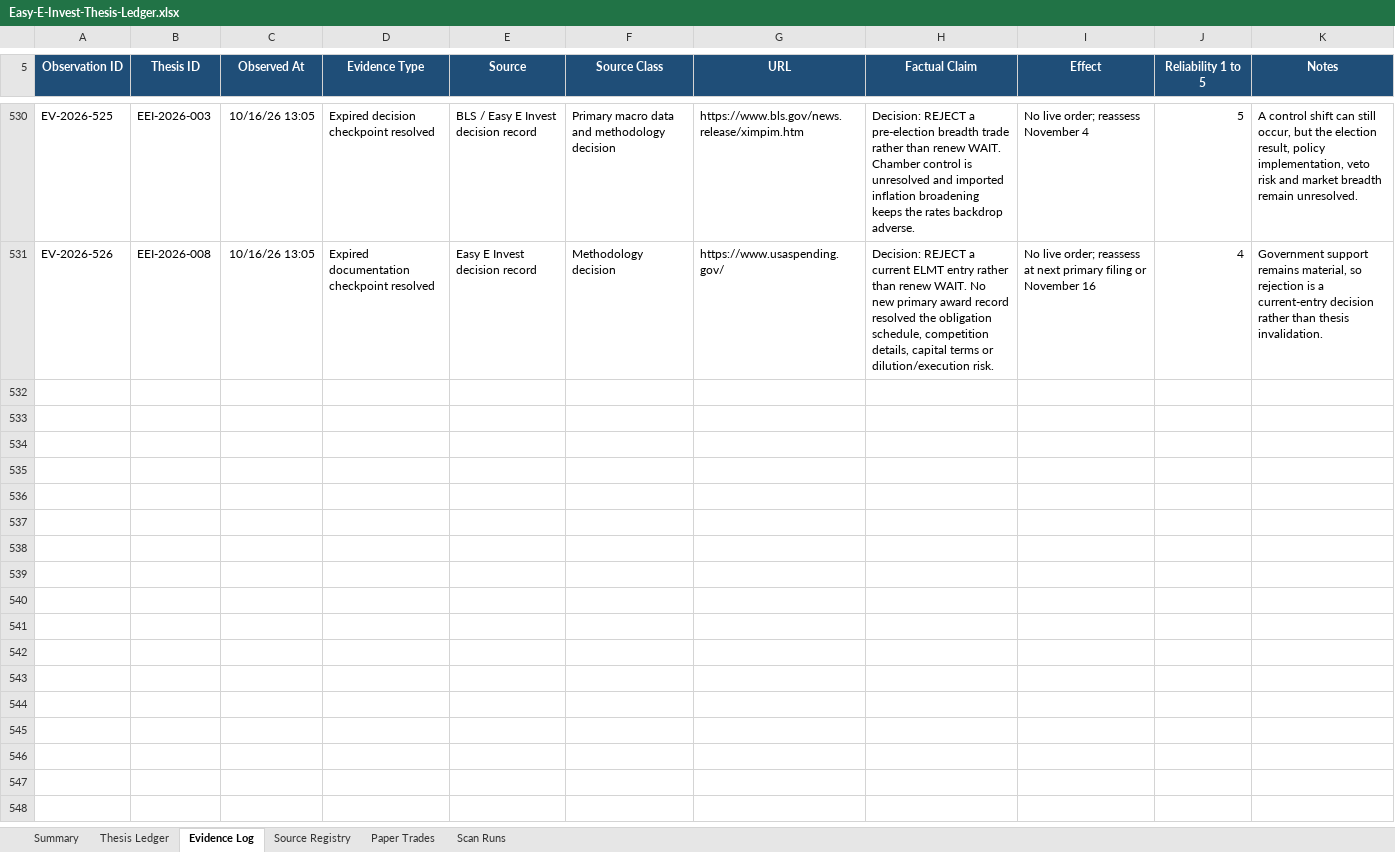
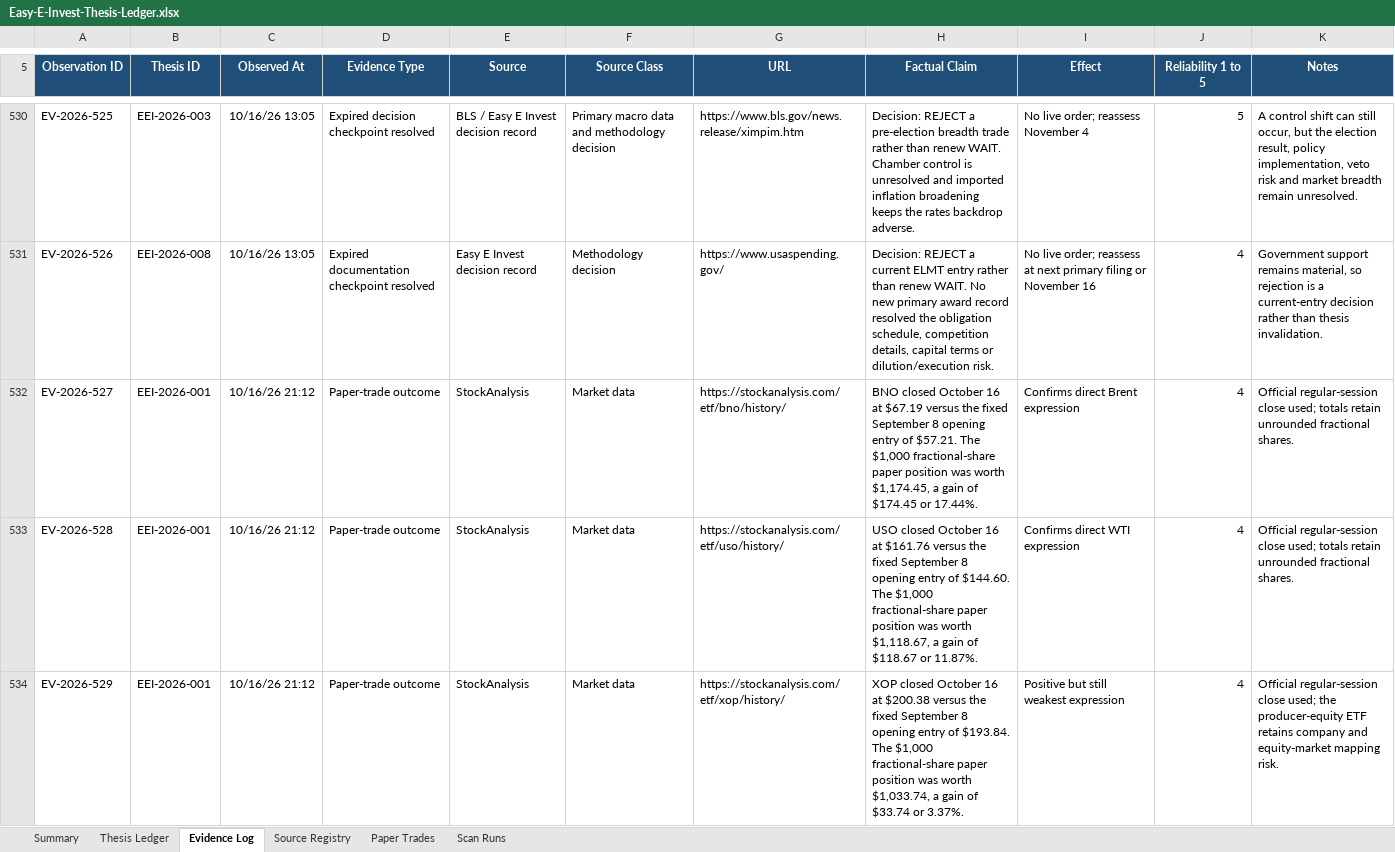
Before and after one commit to john-cosentino/easy-e-invest-dashboard, an Excel workbook: Easy-E-Invest-Thesis-Ledger.xlsx, sheet Evidence Log, drawn as a sheet; only a part is shown, gaps mark what is left out; values as stored, in another font and other column widths than the file's, no borders; table styles not drawn; the diff covers the shown part only; the diff names each change by its address in the sheet, - before the commit and + after, or states it on an @@ line.

```diff
--- a/Easy-E-Invest-Thesis-Ledger.xlsx (sheet Evidence Log)
+++ b/Easy-E-Invest-Thesis-Ledger.xlsx (sheet Evidence Log)
+row 532: EV-2026-527 | EEI-2026-001 | 10/16/26 21:12 | Paper-trade outcome | StockAnalysis | Market data | https://stockanalysis.com/etf/bno/history/ | BNO closed October 16 at $67.19 versus the fixed September 8 opening entry of $57.21. The $1,000 fractional-share paper position was worth $1,174.45, a gain of $174.45 or 17.44%. | Confirms direct Brent expression | 4 | Official regular-session close used; totals retain unrounded fractional shares.
+row 533: EV-2026-528 | EEI-2026-001 | 10/16/26 21:12 | Paper-trade outcome | StockAnalysis | Market data | https://stockanalysis.com/etf/uso/history/ | USO closed October 16 at $161.76 versus the fixed September 8 opening entry of $144.60. The $1,000 fractional-share paper position was worth $1,118.67, a gain of $118.67 or 11.87%. | Confirms direct WTI expression | 4 | Official regular-session close used; totals retain unrounded fractional shares.
+row 534: EV-2026-529 | EEI-2026-001 | 10/16/26 21:12 | Paper-trade outcome | StockAnalysis | Market data | https://stockanalysis.com/etf/xop/history/ | XOP closed October 16 at $200.38 versus the fixed September 8 opening entry of $193.84. The $1,000 fractional-share paper position was worth $1,033.74, a gain of $33.74 or 3.37%. | Positive but still weakest expression | 4 | Official regular-session close used; the producer-equity ETF retains company and equity-market mapping risk.
```
Also changed, not shown: 8 added rows elsewhere in this sheet, sheet Paper Trades, sheet Scan Runs, sheet Thesis Ledger, 2 other files.
